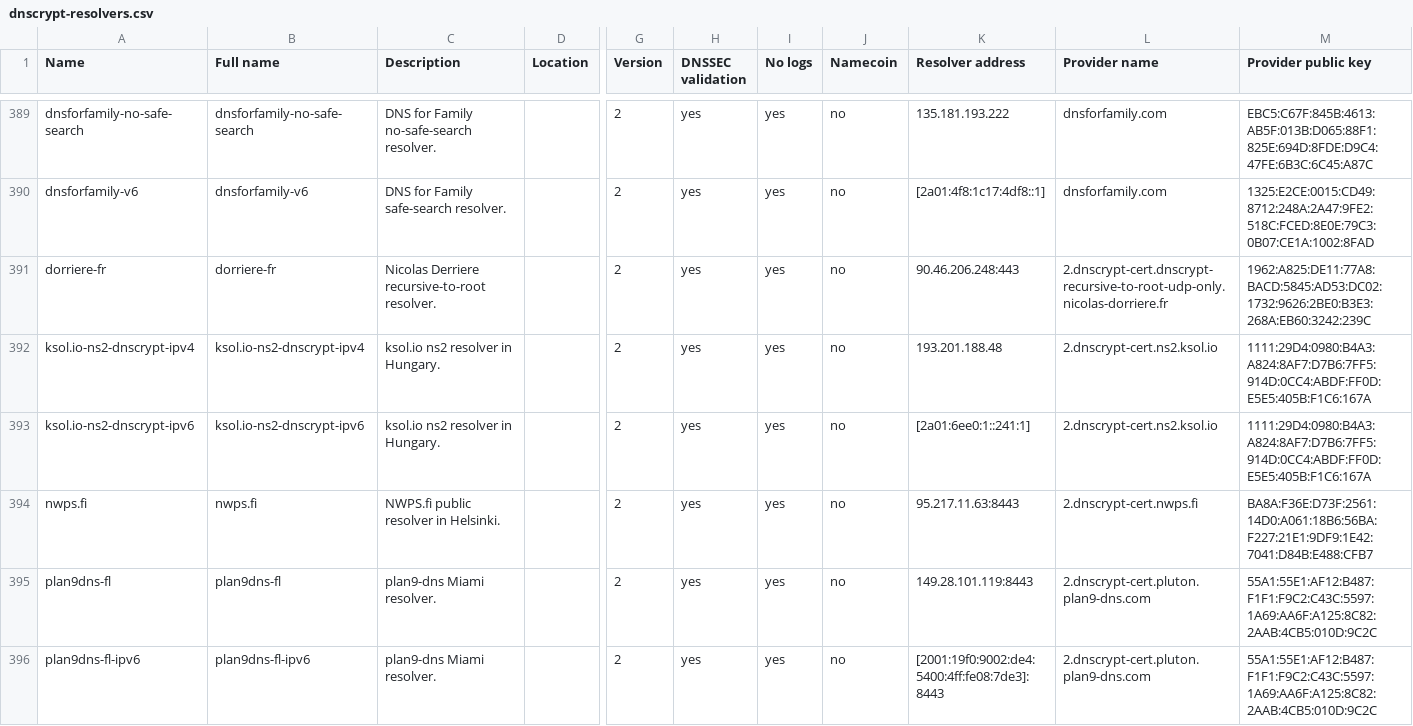
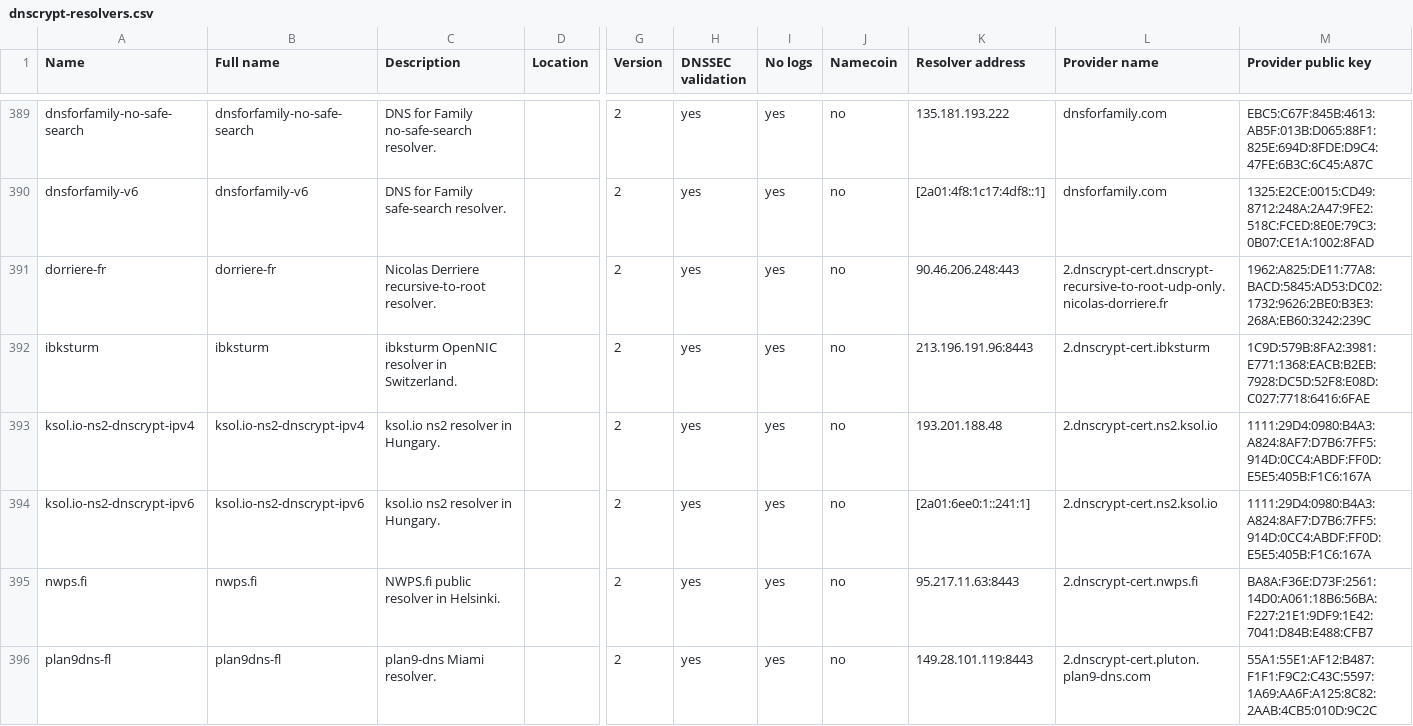
Before and after one commit to DNSCrypt/dnscrypt-resolvers, a CSV file: v1/dnscrypt-resolvers.csv, drawn as a sheet; only a part is shown, gaps mark what is left out; the shorter side is filled out with more unchanged rows; rows hold the shown columns only; the diff names each change by its address in the sheet, - before the commit and + after, or states it on an @@ line.

```diff
--- a/v1/dnscrypt-resolvers.csv
+++ b/v1/dnscrypt-resolvers.csv
+row 392: ibksturm | ibksturm | ibksturm OpenNIC resolver in Switzerland. |  | 2 | yes | yes | no | 213.196.191.96:8443 | 2.dnscrypt-cert.ibksturm | 1C9D:579B:8FA2:3981:E771:1368:EACB:B2EB:7928:DC5D:52F8:E08D:C027:7718:6416:6FAE
```
Also changed, not shown: 9 other files.
